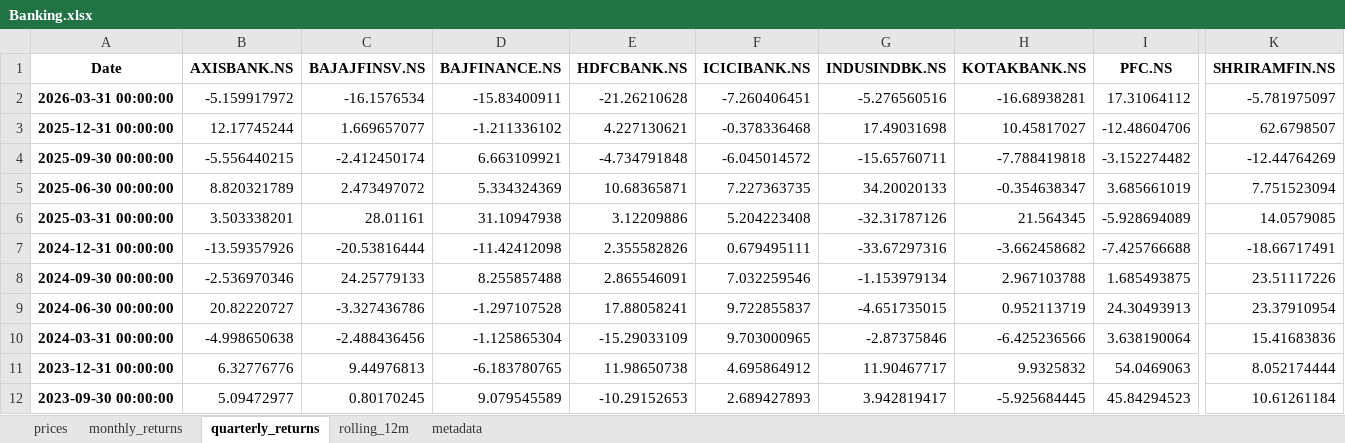
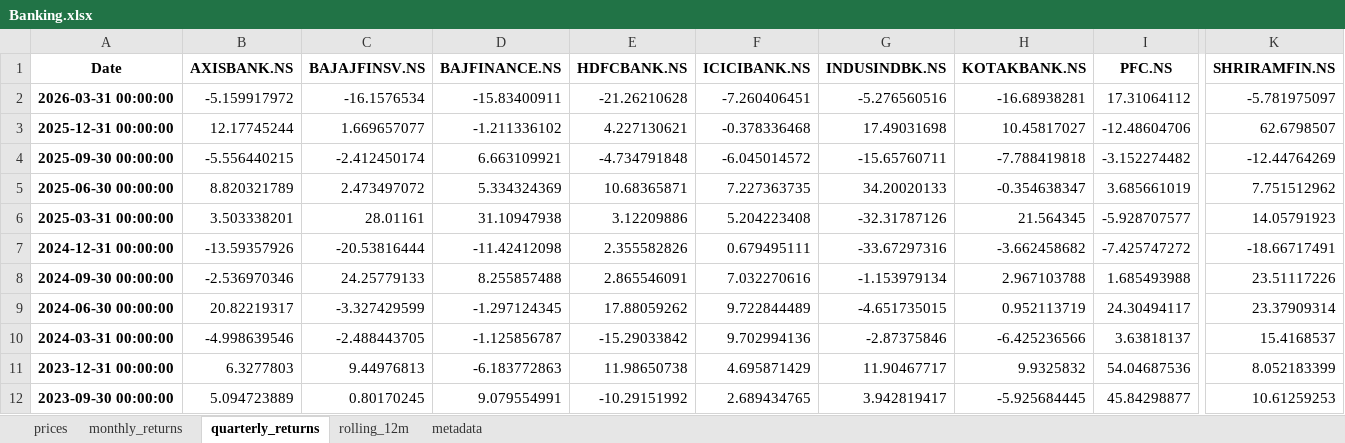
Before and after one commit to rahulshirke7951/stock-sector-dashboard, an Excel workbook: dashboards/Banking.xlsx, sheet quarterly_returns, drawn as a sheet; only a part is shown, gaps mark what is left out; values as stored, in another font and other column widths than the file's, no borders; conditional formats not drawn; the diff covers the shown part only; the diff names each change by its address in the sheet, - before the commit and + after, or states it on an @@ line.

```diff
--- a/dashboards/Banking.xlsx (sheet quarterly_returns)
+++ b/dashboards/Banking.xlsx (sheet quarterly_returns)
-K5 (SHRIRAMFIN.NS): 7.751523094
+K5 (SHRIRAMFIN.NS): 7.751512962
-I6 (PFC.NS): -5.928694089
+I6 (PFC.NS): -5.928707577
-K6 (SHRIRAMFIN.NS): 14.0579085
+K6 (SHRIRAMFIN.NS): 14.05791923
-I7 (PFC.NS): -7.425766688
+I7 (PFC.NS): -7.425747272
-F8 (ICICIBANK.NS): 7.032259546
+F8 (ICICIBANK.NS): 7.032270616
-I8 (PFC.NS): 1.685493875
+I8 (PFC.NS): 1.685493988
-B9 (AXISBANK.NS): 20.82220727
+B9 (AXISBANK.NS): 20.82219317
-C9 (BAJAJFINSV.NS): -3.327436786
+C9 (BAJAJFINSV.NS): -3.327429599
-D9 (BAJFINANCE.NS): -1.297107528
+D9 (BAJFINANCE.NS): -1.297124345
-E9 (HDFCBANK.NS): 17.88058241
+E9 (HDFCBANK.NS): 17.88059262
-F9 (ICICIBANK.NS): 9.722855837
+F9 (ICICIBANK.NS): 9.722844489
-I9 (PFC.NS): 24.30493913
+I9 (PFC.NS): 24.30494117
-K9 (SHRIRAMFIN.NS): 23.37910954
+K9 (SHRIRAMFIN.NS): 23.37909314
-B10 (AXISBANK.NS): -4.998650638
+B10 (AXISBANK.NS): -4.998639546
-C10 (BAJAJFINSV.NS): -2.488436456
+C10 (BAJAJFINSV.NS): -2.488443705
-D10 (BAJFINANCE.NS): -1.125865304
+D10 (BAJFINANCE.NS): -1.125856787
-E10 (HDFCBANK.NS): -15.29033109
+E10 (HDFCBANK.NS): -15.29033842
-F10 (ICICIBANK.NS): 9.703000965
+F10 (ICICIBANK.NS): 9.702994136
-I10 (PFC.NS): 3.638190064
+I10 (PFC.NS): 3.63818137
-K10 (SHRIRAMFIN.NS): 15.41683836
+K10 (SHRIRAMFIN.NS): 15.4168537
-B11 (AXISBANK.NS): 6.32776776
+B11 (AXISBANK.NS): 6.3277803
-D11 (BAJFINANCE.NS): -6.183780765
+D11 (BAJFINANCE.NS): -6.183772863
-F11 (ICICIBANK.NS): 4.695864912
+F11 (ICICIBANK.NS): 4.695871429
-I11 (PFC.NS): 54.0469063
+I11 (PFC.NS): 54.04687536
-K11 (SHRIRAMFIN.NS): 8.052174444
+K11 (SHRIRAMFIN.NS): 8.052183399
-B12 (AXISBANK.NS): 5.09472977
+B12 (AXISBANK.NS): 5.094723889
-D12 (BAJFINANCE.NS): 9.079545589
+D12 (BAJFINANCE.NS): 9.079554991
-E12 (HDFCBANK.NS): -10.29152653
+E12 (HDFCBANK.NS): -10.29151992
-F12 (ICICIBANK.NS): 2.689427893
+F12 (ICICIBANK.NS): 2.689434765
-I12 (PFC.NS): 45.84294523
+I12 (PFC.NS): 45.84298877
-K12 (SHRIRAMFIN.NS): 10.61261184
+K12 (SHRIRAMFIN.NS): 10.61259253
```
Also changed, not shown: 37 edited cells elsewhere in this sheet, sheet rolling_12m, sheet prices, sheet monthly_returns, dashboards/Automobile.xlsx, dashboards/Energy.xlsx, 7 other files.
